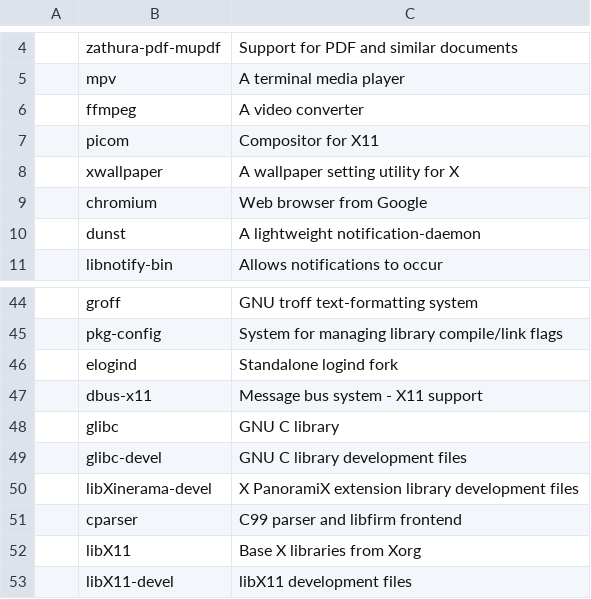
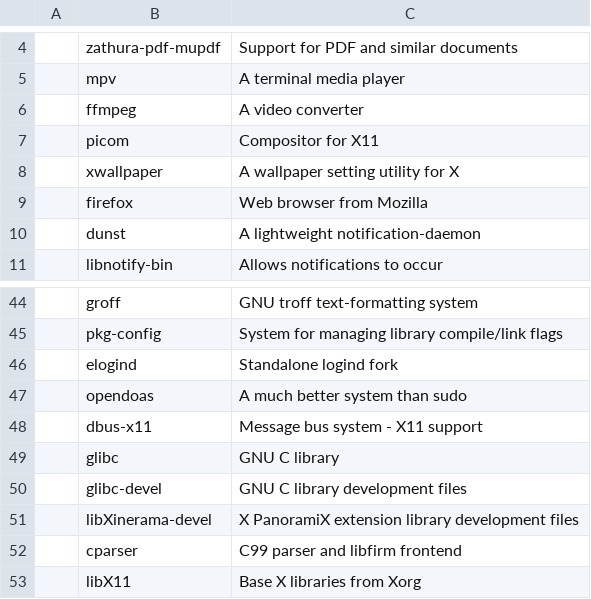
Before and after one commit to x1nigo/VoidOS, a CSV file: progs.csv, drawn as a sheet; only a part is shown, gaps mark what is left out; the shorter side is filled out with more unchanged rows.

```diff
--- a/progs.csv
+++ b/progs.csv
@@ -8,3 +8,3 @@
 ,xwallpaper,A wallpaper setting utility for X
-,chromium,Web browser from Google
+,firefox,Web browser from Mozilla
 ,dunst,A lightweight notification-daemon
@@ -46,2 +46,3 @@
 ,elogind,Standalone logind fork
+,opendoas,A much better system than sudo
 ,dbus-x11,Message bus system - X11 support
```
Also changed, not shown: 1 other file.
